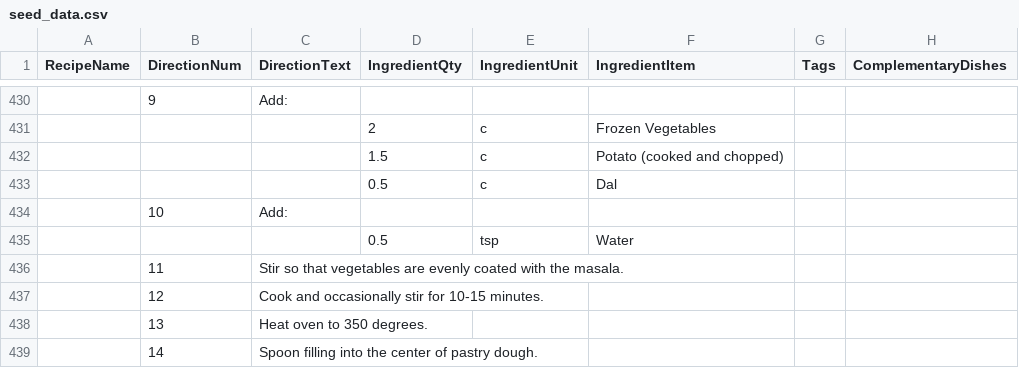
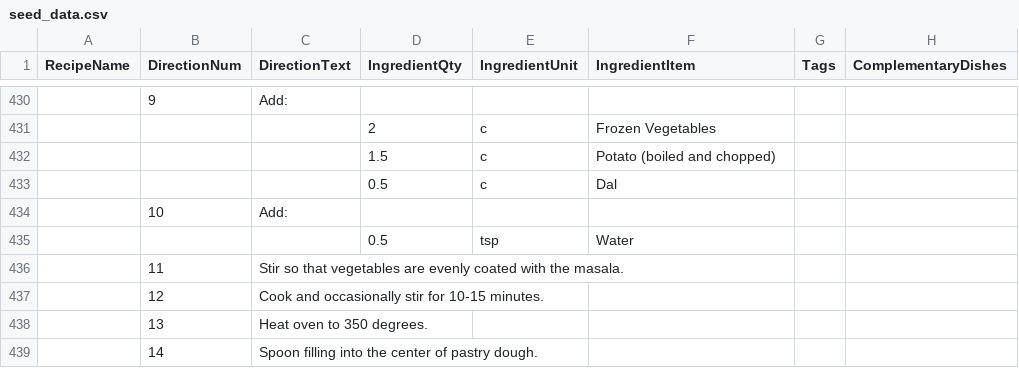
Before and after one commit to kishanpatel789/recipe_book, a CSV file: recipes/data/seed_data.csv, drawn as a sheet; only a part is shown, gaps mark what is left out; the diff covers the shown part only; the diff names each change by its address in the sheet, - before the commit and + after, or states it on an @@ line.

```diff
--- a/recipes/data/seed_data.csv
+++ b/recipes/data/seed_data.csv
-F432 (IngredientItem): Potato (cooked and chopped)
+F432 (IngredientItem): Potato (boiled and chopped)
```
Also changed, not shown: 6 edited cells elsewhere in this file.
